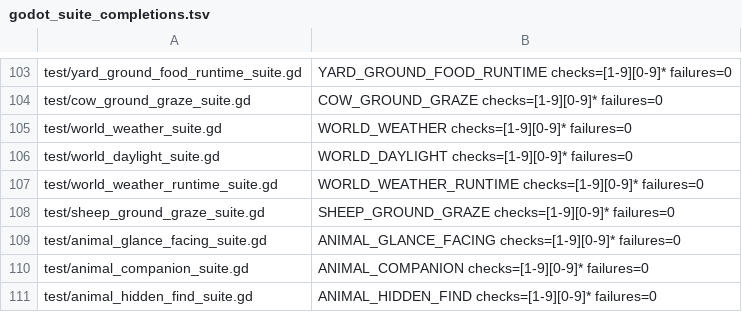
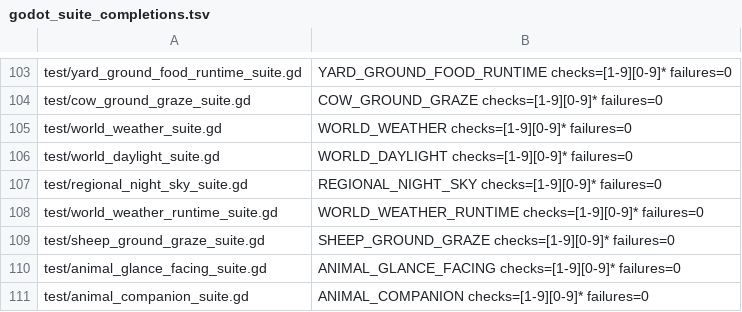
Before and after one commit to narutojzm1-dot/youjia, a TSV file: tools/lib/godot_suite_completions.tsv, drawn as a sheet; only a part is shown, gaps mark what is left out; the shorter side is filled out with more unchanged rows; the diff names each change by its address in the sheet, - before the commit and + after, or states it on an @@ line.

Commit message:
CODEX-LEAD #640 add shared painted night sky and frozen photo replay

```diff
--- a/tools/lib/godot_suite_completions.tsv
+++ b/tools/lib/godot_suite_completions.tsv
+row 107: test/regional_night_sky_suite.gd | REGIONAL_NIGHT_SKY checks=[1-9][0-9]* failures=0
```
Also changed, not shown: 26 other files.
